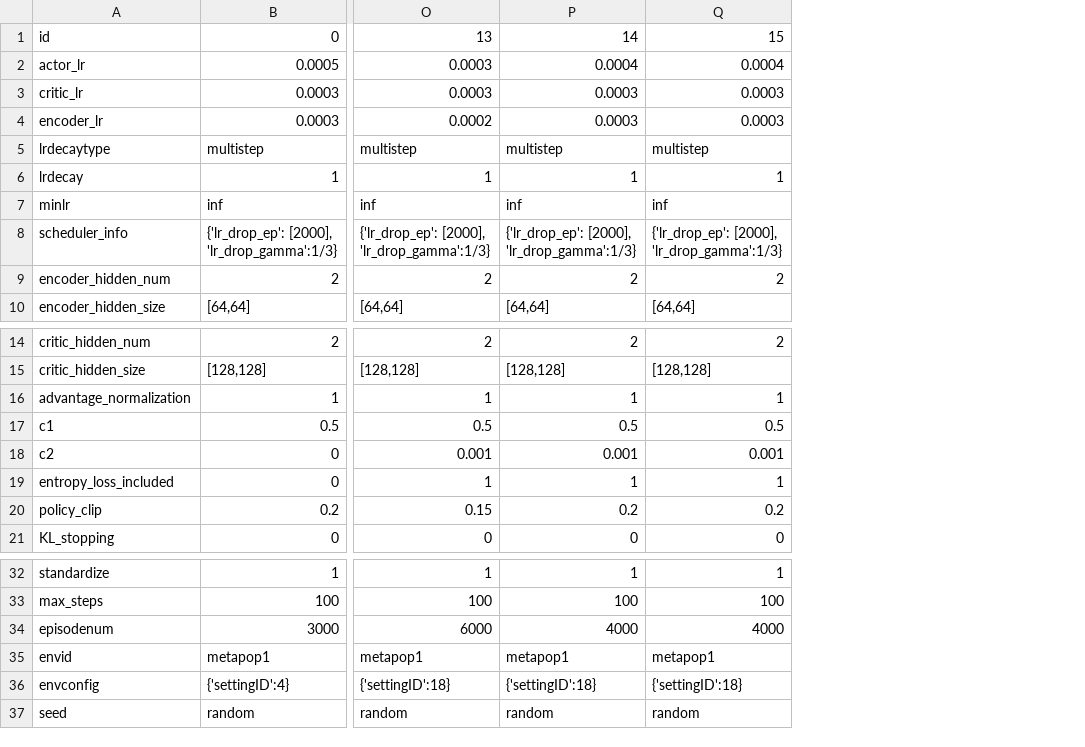
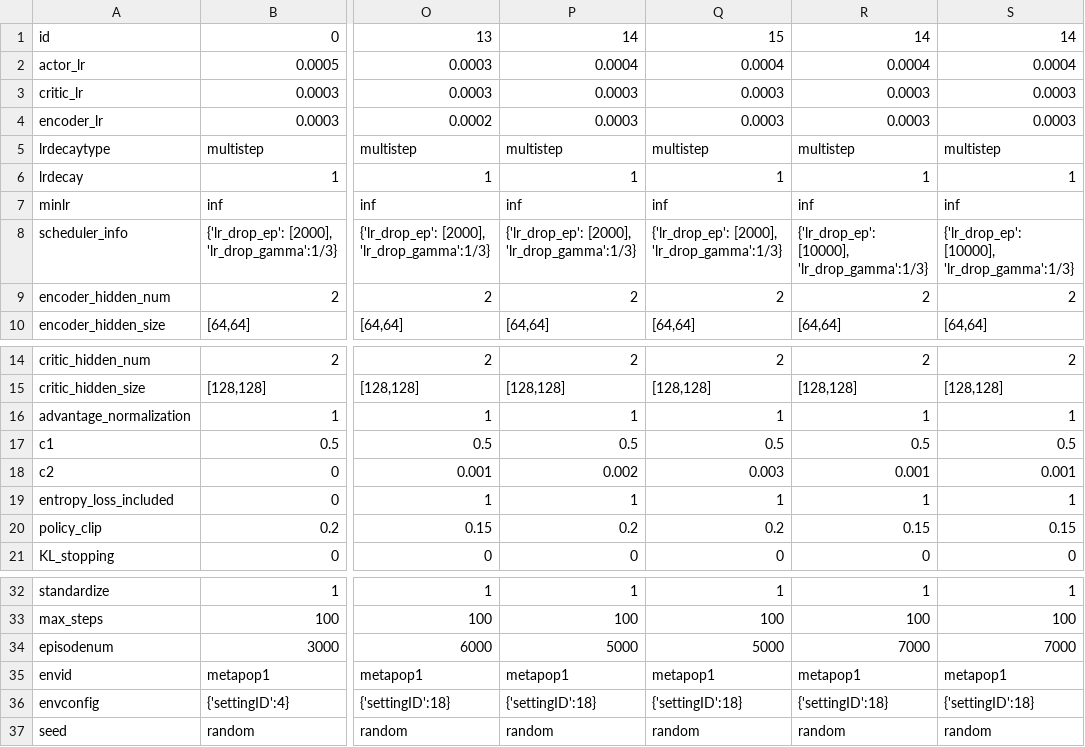
Before and after one commit to hyunseoky9/AIinterpretability, a CSV file: hyperparamsets/PPO2hyperparamsets.csv, drawn as a sheet; only a part is shown, gaps mark what is left out; the diff names each change by its address in the sheet, - before the commit and + after, or states it on an @@ line.

```diff
--- a/hyperparamsets/PPO2hyperparamsets.csv
+++ b/hyperparamsets/PPO2hyperparamsets.csv
+column R, rows 1-10: 14 | 0.0004 | 0.0003 | 0.0003 | multistep | 1 | inf | {'lr_drop_ep': [10000], 'lr_drop_gamma':1/3} | 2 | [64,64]; rows 14-21: 2 | [128,128] | 1 | 0.5 | 0.001 | 1 | 0.15 | 0; rows 32-37: 1 | 100 | 7000 | metapop1 | {'settingID':18} | random
+column S, rows 1-10: 14 | 0.0004 | 0.0003 | 0.0003 | multistep | 1 | inf | {'lr_drop_ep': [10000], 'lr_drop_gamma':1/3} | 2 | [64,64]; rows 14-21: 2 | [128,128] | 1 | 0.5 | 0.001 | 1 | 0.15 | 0; rows 32-37: 1 | 100 | 7000 | metapop1 | {'settingID':18} | random
-P18: 0.001
+P18: 0.002
-Q18: 0.001
+Q18: 0.003
-P34: 4000
+P34: 5000
-Q34: 4000
+Q34: 5000
```
Also changed, not shown: 2 other files.
